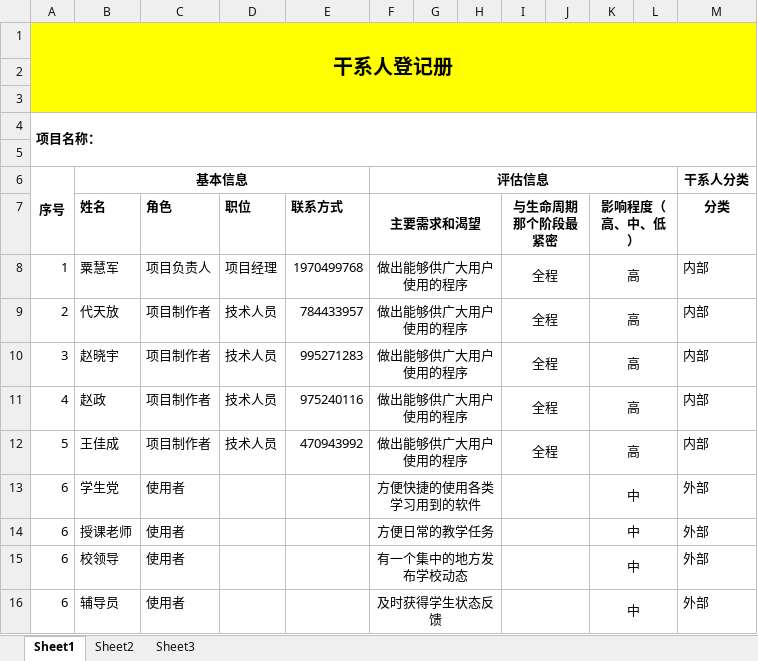
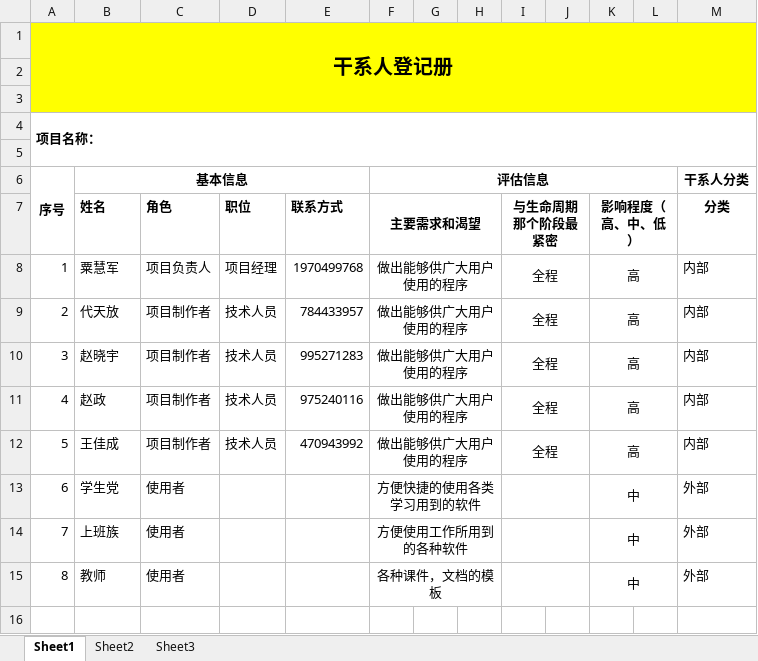
Before and after one commit to suhuijun/SWM, an Excel workbook: 2.启动过程/干系人登记册.xlsx, sheet Sheet1, drawn as a sheet; values as stored, in another font and other column widths than the file's, no borders; removed rows and columns are numbered as before the commit, all else as after; the diff names each change by its address in the sheet, - before the commit and + after, or states it on an @@ line.

```diff
--- a/2.启动过程/干系人登记册.xlsx (sheet Sheet1)
+++ b/2.启动过程/干系人登记册.xlsx (sheet Sheet1)
+row 14: 7 | 上班族 | 使用者 |  |  | 方便使用工作所用到的各种软件 |  |  |  |  | 中 |  | 外部
-A15: 6
+A15: 8
-B15 (姓名): 授课老师
+B15 (姓名): 教师
-F15 (主要需求和渴望): 方便日常的教学任务
+F15 (主要需求和渴望): 各种课件，文档的模板
-row 15: 6 | 校领导 | 使用者 |  |  | 有一个集中的地方发布学校动态 |  |  |  |  | 中 |  | 外部
-row 16: 6 | 辅导员 | 使用者 |  |  | 及时获得学生状态反馈 |  |  |  |  | 中 |  | 外部
```
Also changed, not shown: 1 other file.
